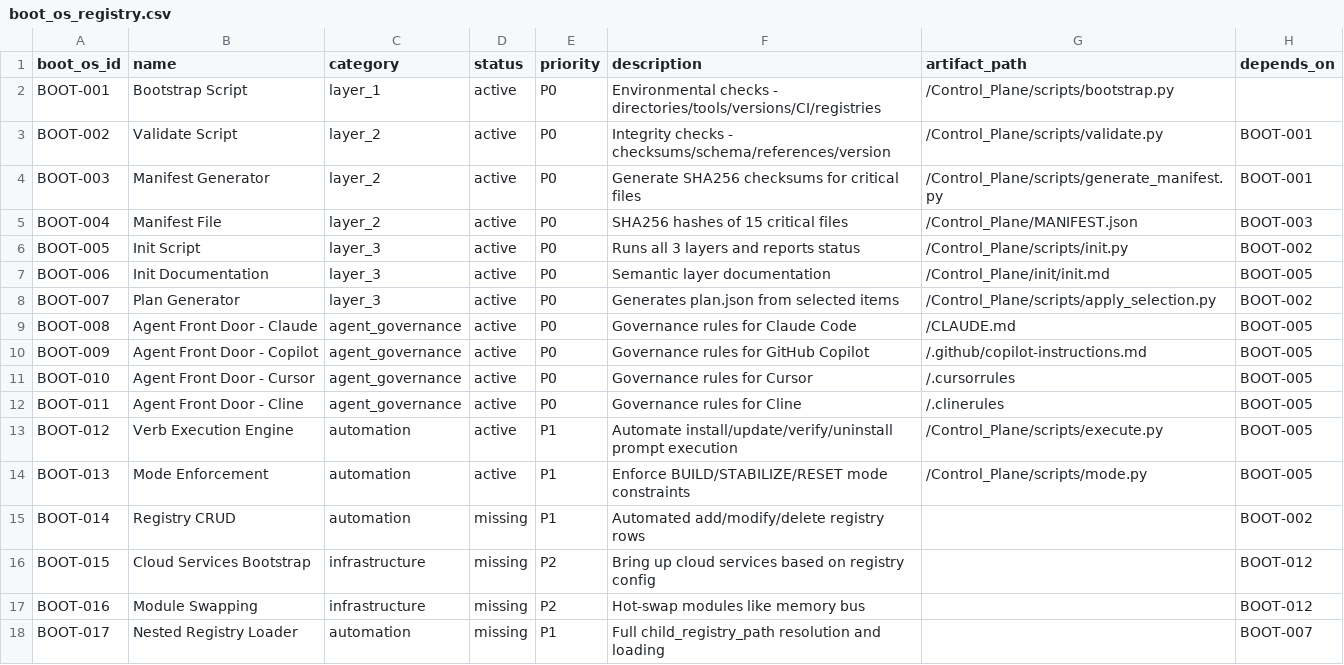
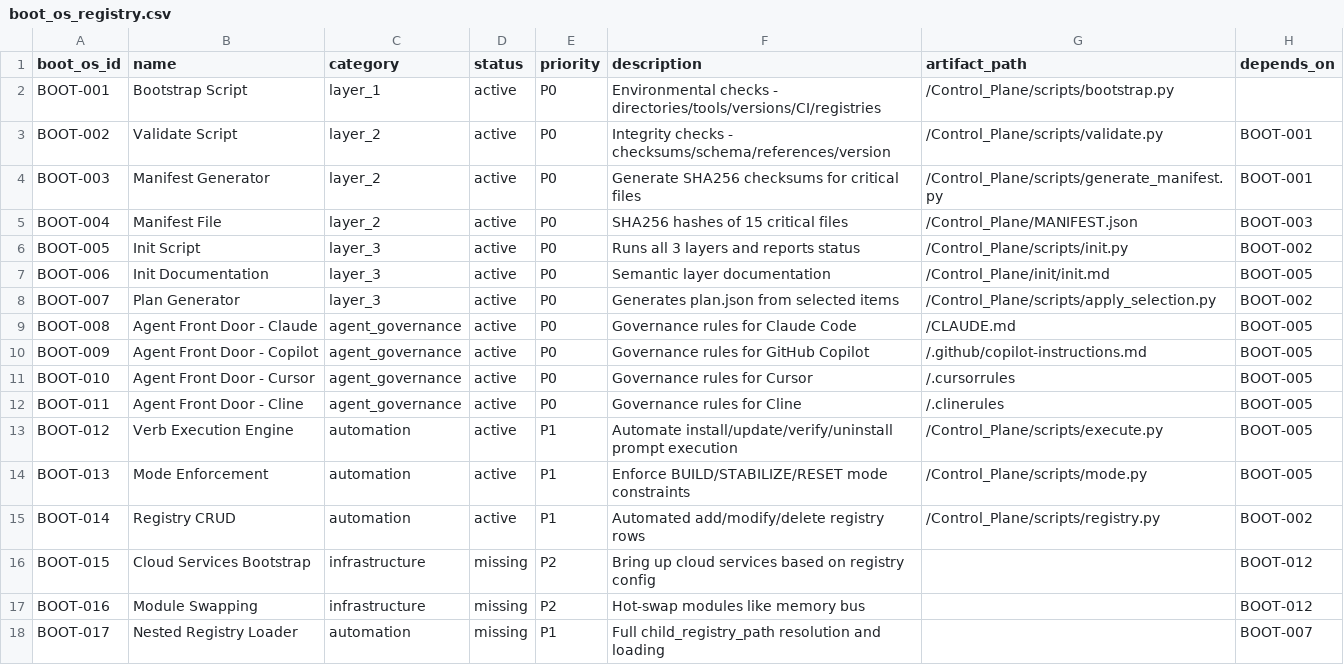
Before and after one commit to rabruni/AI_ARCH, a CSV file: Control_Plane/boot_os_registry.csv, drawn as a sheet.

```diff
--- a/Control_Plane/boot_os_registry.csv
+++ b/Control_Plane/boot_os_registry.csv
@@ -14,3 +14,3 @@ BOOT-012,Verb Execution Engine,automation,active,P1,Automate install/update/veri
 BOOT-013,Mode Enforcement,automation,active,P1,Enforce BUILD/STABILIZE/RESET mode constraints,/Control_Plane/scripts/mode.py,BOOT-005
-BOOT-014,Registry CRUD,automation,missing,P1,Automated add/modify/delete registry rows,,BOOT-002
+BOOT-014,Registry CRUD,automation,active,P1,Automated add/modify/delete registry rows,/Control_Plane/scripts/registry.py,BOOT-002
 BOOT-015,Cloud Services Bootstrap,infrastructure,missing,P2,Bring up cloud services based on registry config,,BOOT-012
```
Also changed, not shown: 1 other file.
